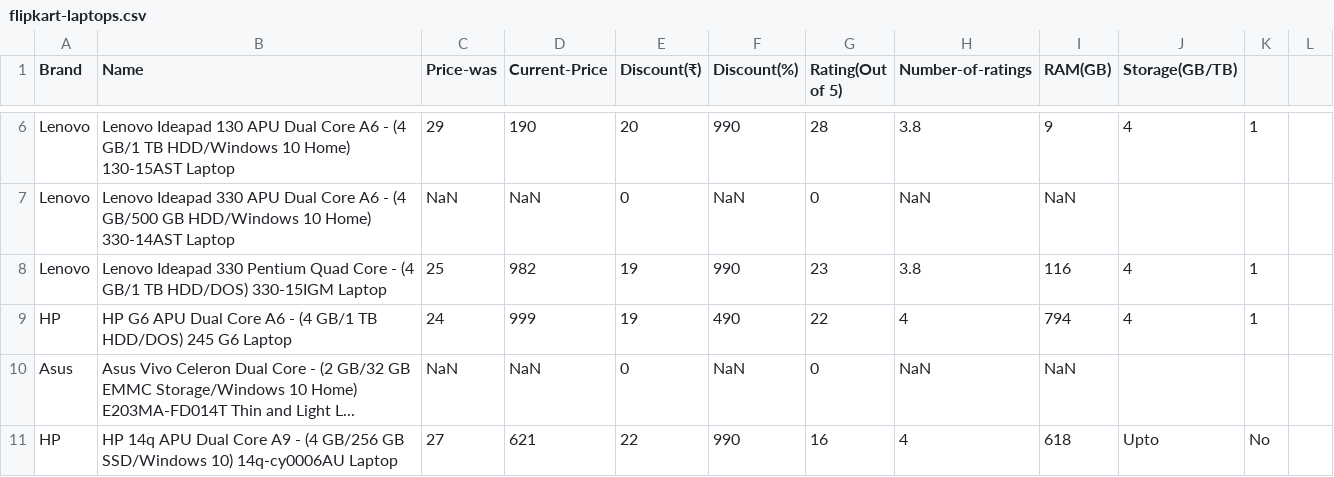
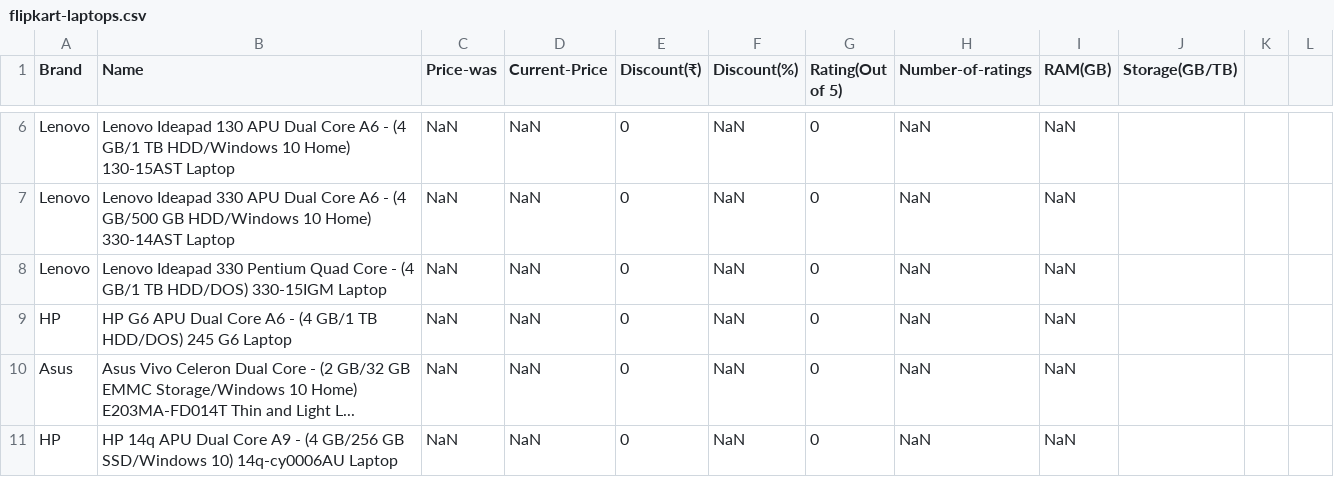
Before and after one commit to VipinindKumar/Web-scraping-price, a CSV file: data/flipkart-laptops.csv, drawn as a sheet; only a part is shown, gaps mark what is left out; the diff covers the shown part only; the diff names each change by its address in the sheet, - before the commit and + after, or states it on an @@ line.

```diff
--- a/data/flipkart-laptops.csv
+++ b/data/flipkart-laptops.csv
-C6 (Price-was): 29
+C6 (Price-was): NaN
-D6 (Current-Price): 190
+D6 (Current-Price): NaN
-E6 (Discount(₹)): 20
+E6 (Discount(₹)): 0
-F6 (Discount(%)): 990
+F6 (Discount(%)): NaN
-G6 (Rating(Out of 5)): 28
+G6 (Rating(Out of 5)): 0
-H6 (Number-of-ratings): 3.8
+H6 (Number-of-ratings): NaN
-I6 (RAM(GB)): 9
+I6 (RAM(GB)): NaN
-J6 (Storage(GB/TB)): 4
+J6 (Storage(GB/TB)): (empty)
-K6: 1
+K6: (empty)
-C8 (Price-was): 25
+C8 (Price-was): NaN
-D8 (Current-Price): 982
+D8 (Current-Price): NaN
-E8:E9 (Discount(₹)): 19
+E8:E9 (Discount(₹)): 0
-F8 (Discount(%)): 990
+F8 (Discount(%)): NaN
-G8 (Rating(Out of 5)): 23
+G8 (Rating(Out of 5)): 0
-H8 (Number-of-ratings): 3.8
+H8 (Number-of-ratings): NaN
-I8 (RAM(GB)): 116
+I8 (RAM(GB)): NaN
-J8:J9 (Storage(GB/TB)): 4
+J8:J9 (Storage(GB/TB)): (empty)
-K8:K9: 1
+K8:K9: (empty)
-C9 (Price-was): 24
+C9 (Price-was): NaN
-D9 (Current-Price): 999
+D9 (Current-Price): NaN
-F9 (Discount(%)): 490
+F9 (Discount(%)): NaN
-G9 (Rating(Out of 5)): 22
+G9 (Rating(Out of 5)): 0
-H9 (Number-of-ratings): 4
+H9 (Number-of-ratings): NaN
-I9 (RAM(GB)): 794
+I9 (RAM(GB)): NaN
-C11 (Price-was): 27
+C11 (Price-was): NaN
-D11 (Current-Price): 621
+D11 (Current-Price): NaN
-E11 (Discount(₹)): 22
+E11 (Discount(₹)): 0
-F11 (Discount(%)): 990
+F11 (Discount(%)): NaN
-G11 (Rating(Out of 5)): 16
+G11 (Rating(Out of 5)): 0
-H11 (Number-of-ratings): 4
+H11 (Number-of-ratings): NaN
-I11 (RAM(GB)): 618
+I11 (RAM(GB)): NaN
-J11 (Storage(GB/TB)): Upto
+J11 (Storage(GB/TB)): (empty)
-K11: No
+K11: (empty)
```
Also changed, not shown: 56 edited cells elsewhere in this file, data/amazon-laptops.csv, 1 other file.
